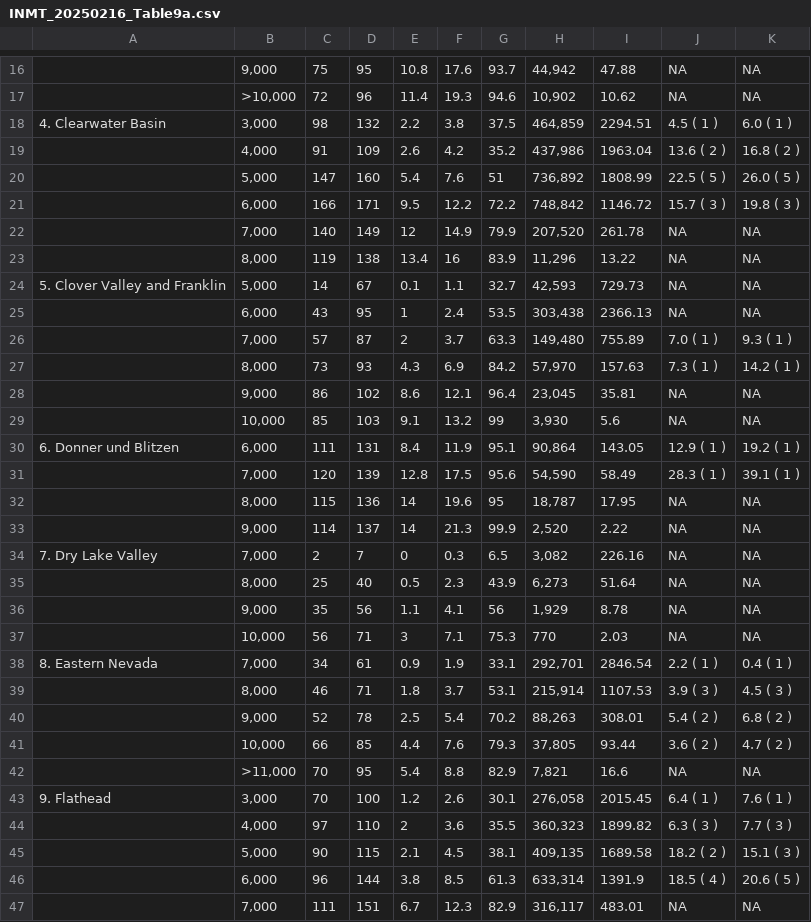
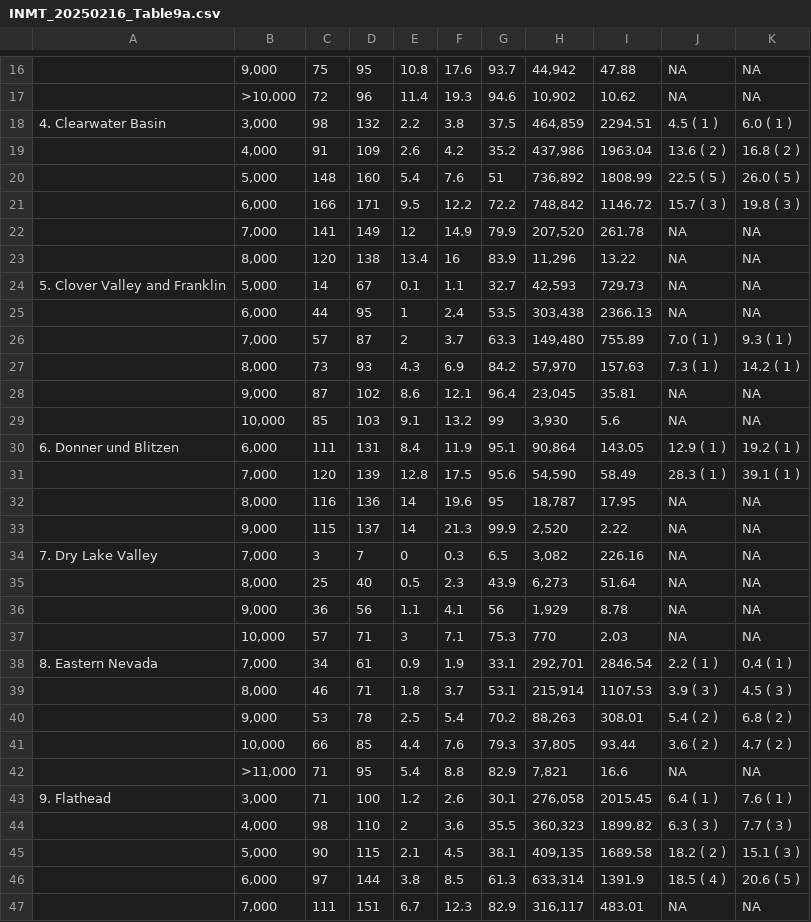
Before and after one commit to CU-Mountain-Hydrology/WestWide, a CSV file: INMT_20250216_Table9a.csv, drawn as a sheet; only a part is shown, gaps mark what is left out; the diff covers the shown part only; the diff names each change by its address in the sheet, - before the commit and + after, or states it on an @@ line.

```diff
--- a/INMT_20250216_Table9a.csv
+++ b/INMT_20250216_Table9a.csv
-C20: 147
+C20: 148
-C22: 140
+C22: 141
-C23: 119
+C23: 120
-C25: 43
+C25: 44
-C28: 86
+C28: 87
-C32: 115
+C32: 116
-C33: 114
+C33: 115
-C34: 2
+C34: 3
-C36: 35
+C36: 36
-C37: 56
+C37: 57
-C40: 52
+C40: 53
-C42:C43: 70
+C42:C43: 71
-C44: 97
+C44: 98
-C46: 96
+C46: 97
```
Also changed, not shown: 30 edited cells elsewhere in this file, INMT_20250216_Table4a.csv, INMT_20250216_Table4b.csv, 6 other files.
